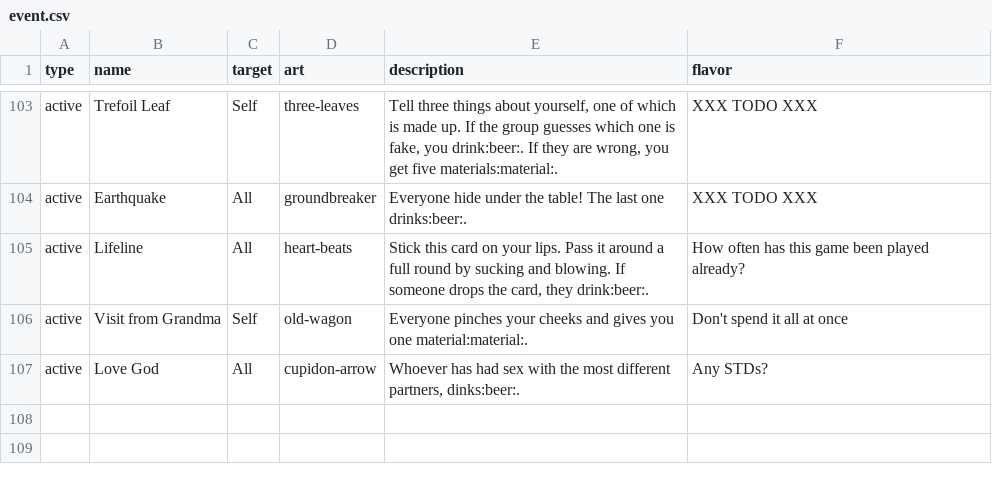
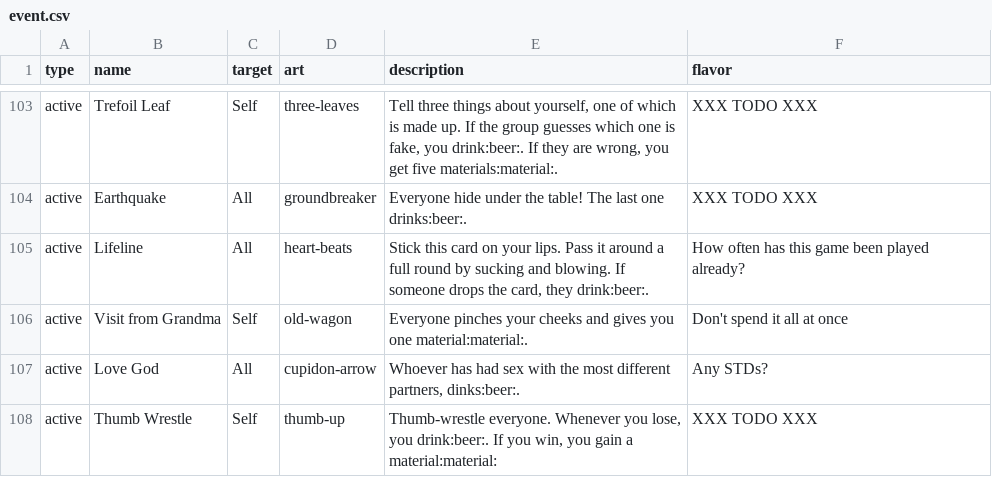
Before and after one commit to Qgel/FratAttack, a CSV file: cards/data/event.csv, drawn as a sheet; only a part is shown, gaps mark what is left out; the diff names each change by its address in the sheet, - before the commit and + after, or states it on an @@ line.

Commit message:
Added thumb wrestle card

```diff
--- a/cards/data/event.csv
+++ b/cards/data/event.csv
+row 108: active | Thumb Wrestle | Self | thumb-up | Thumb-wrestle everyone. Whenever you lose, you drink:beer:. If you win, you gain a material:material: | XXX TODO XXX
```
